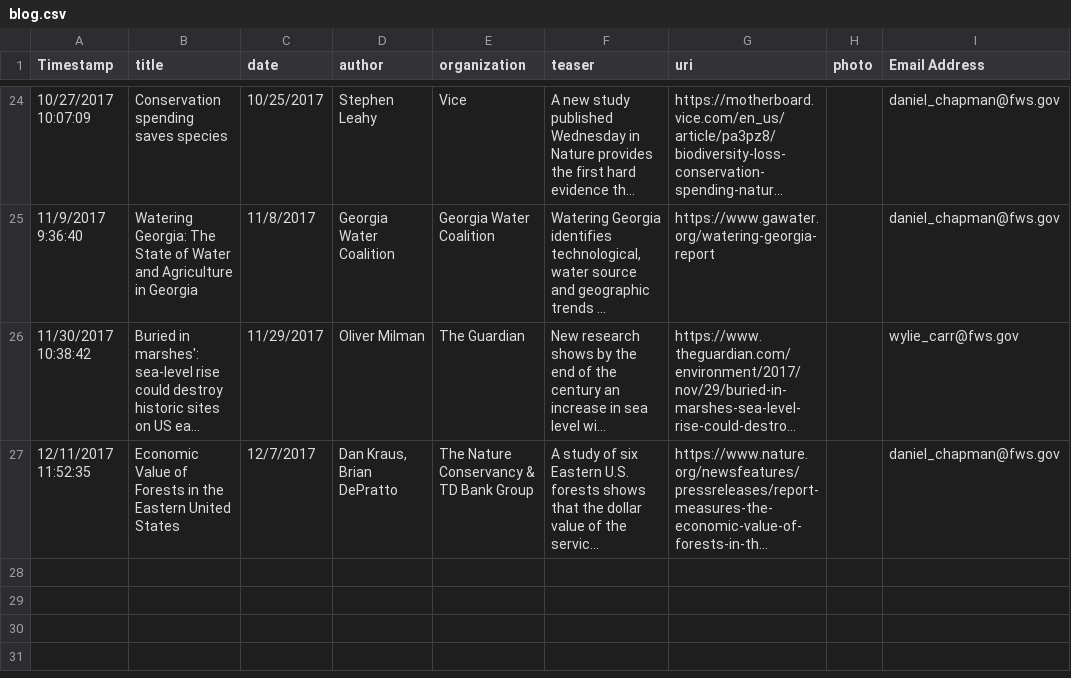
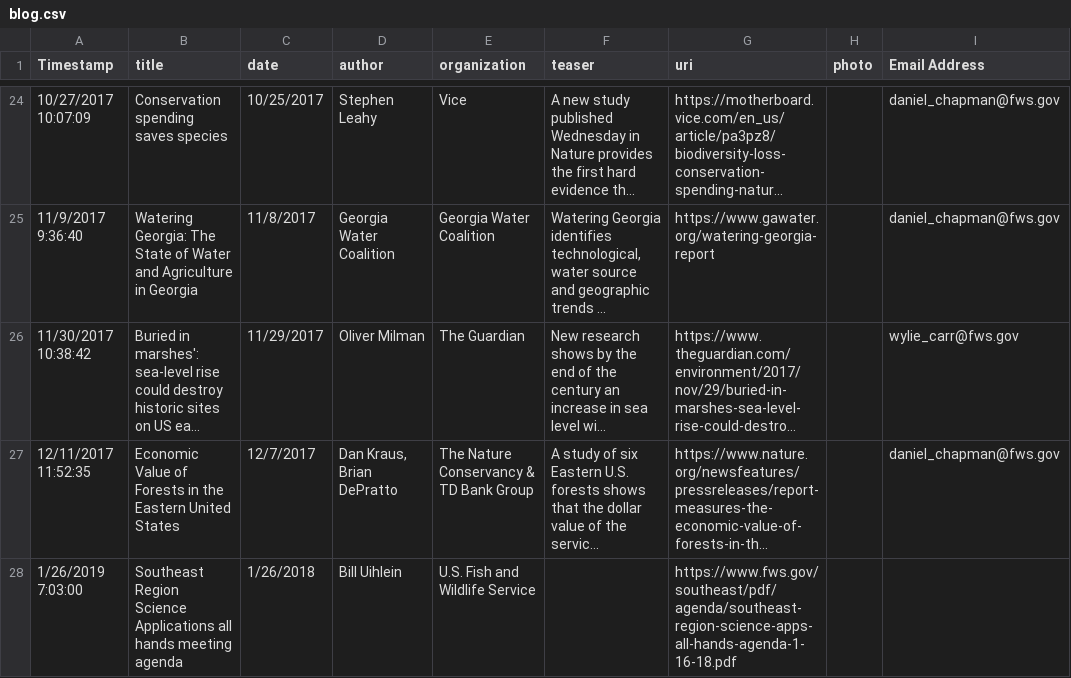
Before and after one commit to USFWS/secas, a CSV file: _data/blog.csv, drawn as a sheet; only a part is shown, gaps mark what is left out; long unchanged cells end in …; the diff names each change by its address in the sheet, - before the commit and + after, or states it on an @@ line.

Commit message:
Add link to SA meeting agenda

```diff
--- a/_data/blog.csv
+++ b/_data/blog.csv
+row 28: 1/26/2019 7:03:00 | Southeast Region Science Applications all hands meeting agenda | 1/26/2018 | Bill Uihlein | U.S. Fish and Wildlife Service |  | https://www.fws.gov/southeast/pdf/agenda/southeast-region-science-apps-all-hands-agenda-1-16-18.pdf
```
Also changed, not shown: data/bloggable.csv, 1 other file.
